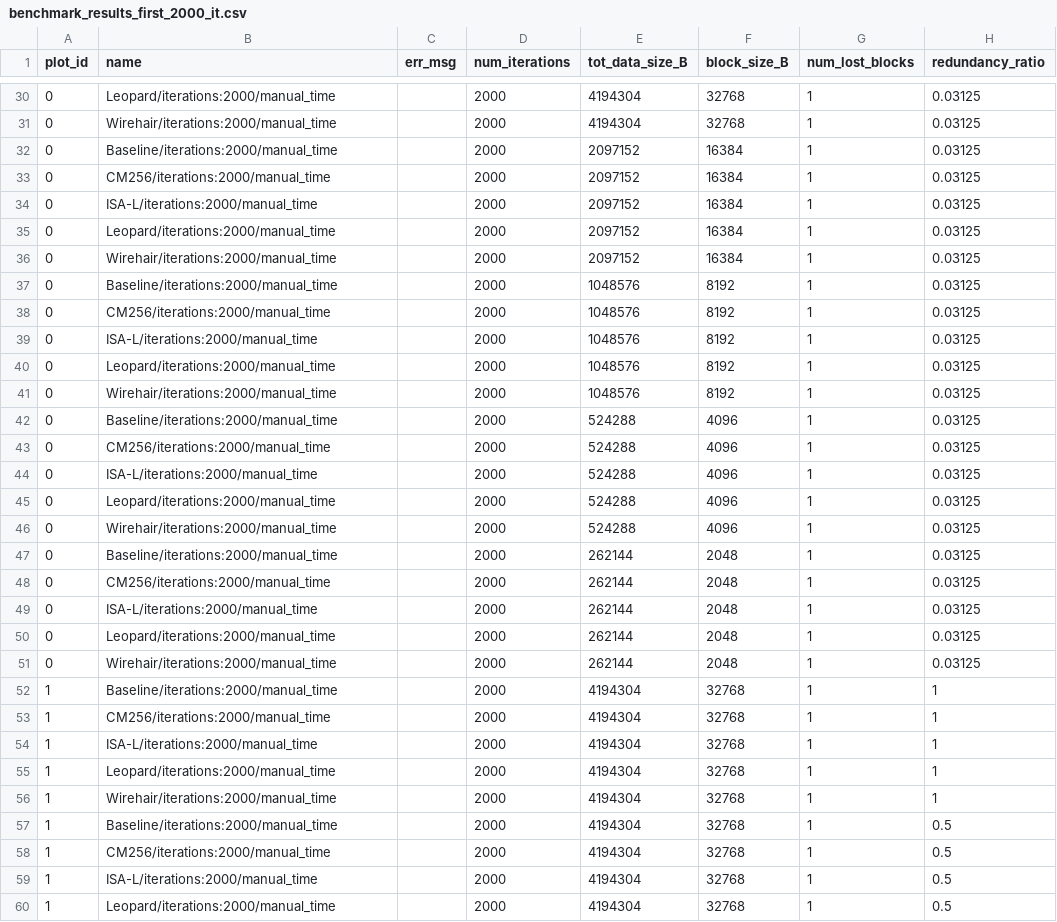
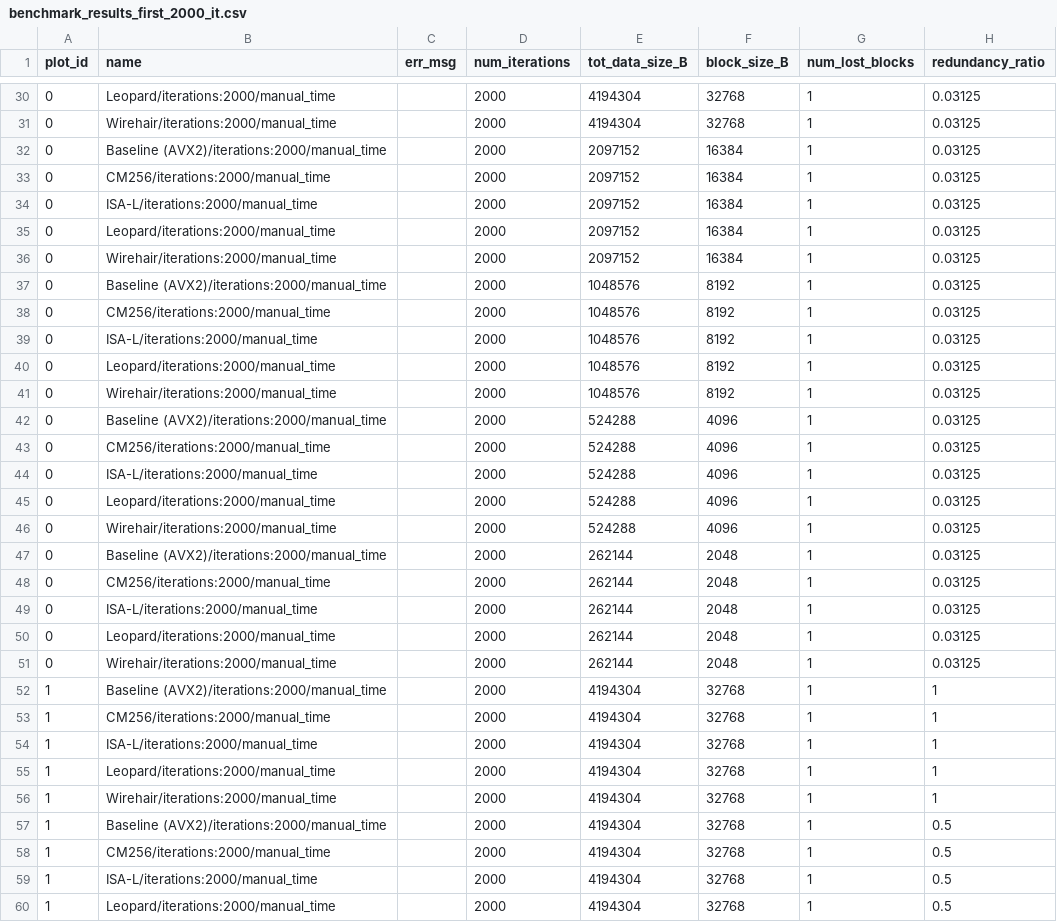
Before and after one commit to kenji-k6/erasure-code-benchmark, a CSV file: results/raw/benchmark_results_first_2000_it.csv, drawn as a sheet; only a part is shown, gaps mark what is left out; the diff covers the shown part only; the diff names each change by its address in the sheet, - before the commit and + after, or states it on an @@ line.

```diff
--- a/results/raw/benchmark_results_first_2000_it.csv
+++ b/results/raw/benchmark_results_first_2000_it.csv
-B32 (name): Baseline/iterations:2000/manual_time
+B32 (name): Baseline (AVX2)/iterations:2000/manual_time
-B37 (name): Baseline/iterations:2000/manual_time
+B37 (name): Baseline (AVX2)/iterations:2000/manual_time
-B42 (name): Baseline/iterations:2000/manual_time
+B42 (name): Baseline (AVX2)/iterations:2000/manual_time
-B47 (name): Baseline/iterations:2000/manual_time
+B47 (name): Baseline (AVX2)/iterations:2000/manual_time
-B52 (name): Baseline/iterations:2000/manual_time
+B52 (name): Baseline (AVX2)/iterations:2000/manual_time
-B57 (name): Baseline/iterations:2000/manual_time
+B57 (name): Baseline (AVX2)/iterations:2000/manual_time
```
Also changed, not shown: 4 added rows and 20 edited cells elsewhere in this file, 2 other files.
